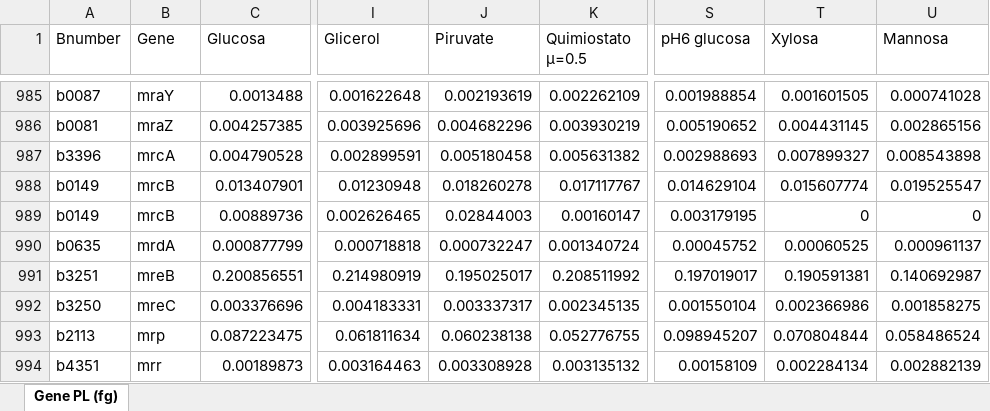
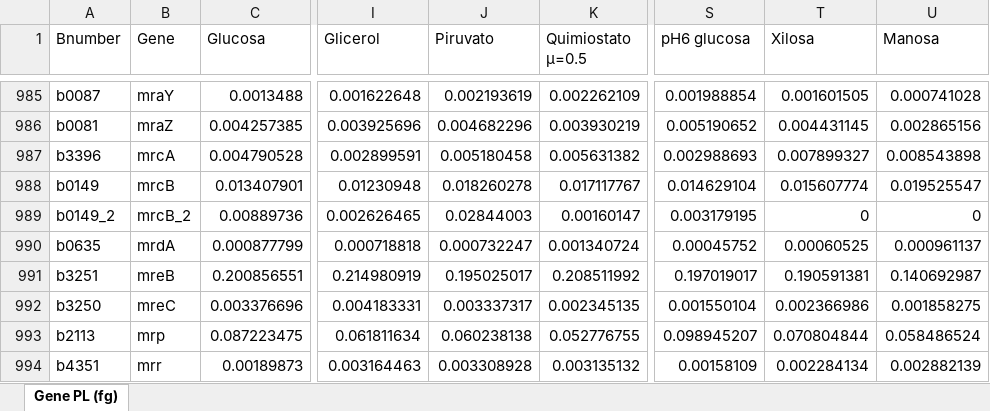
Before and after one commit to utrillalab/Cell_Resource_Minimization_Strategies, an Excel workbook: files/proteome_Schmidt/Proteomic_data_fg.xlsx, sheet Gene PL (fg), drawn as a sheet; only a part is shown, gaps mark what is left out; values as stored, in another font and other column widths than the file's, no borders; the diff names each change by its address in the sheet, - before the commit and + after, or states it on an @@ line.

Commit message:
genome_vs_proteome v2

```diff
--- a/files/proteome_Schmidt/Proteomic_data_fg.xlsx (sheet Gene PL (fg))
+++ b/files/proteome_Schmidt/Proteomic_data_fg.xlsx (sheet Gene PL (fg))
-J1: Piruvate
+J1: Piruvato
-T1: Xylosa
+T1: Xilosa
-U1: Mannosa
+U1: Manosa
-A989 (Bnumber): b0149
+A989 (Bnumber): b0149_2
-B989 (Gene): mrcB
+B989 (Gene): mrcB_2
```
Also changed, not shown: 5 other files.
